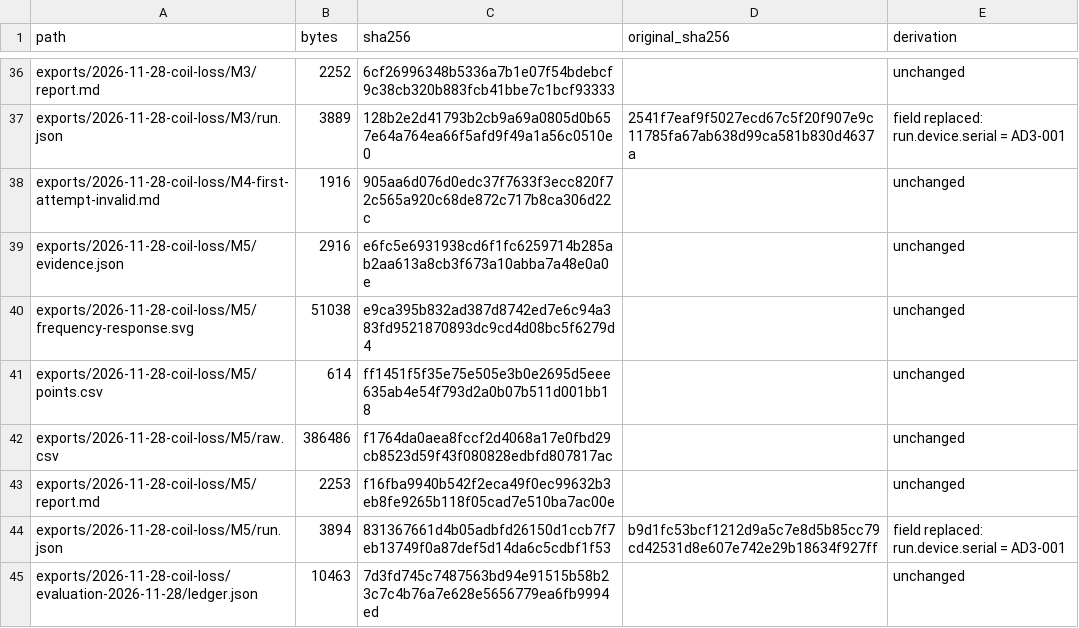
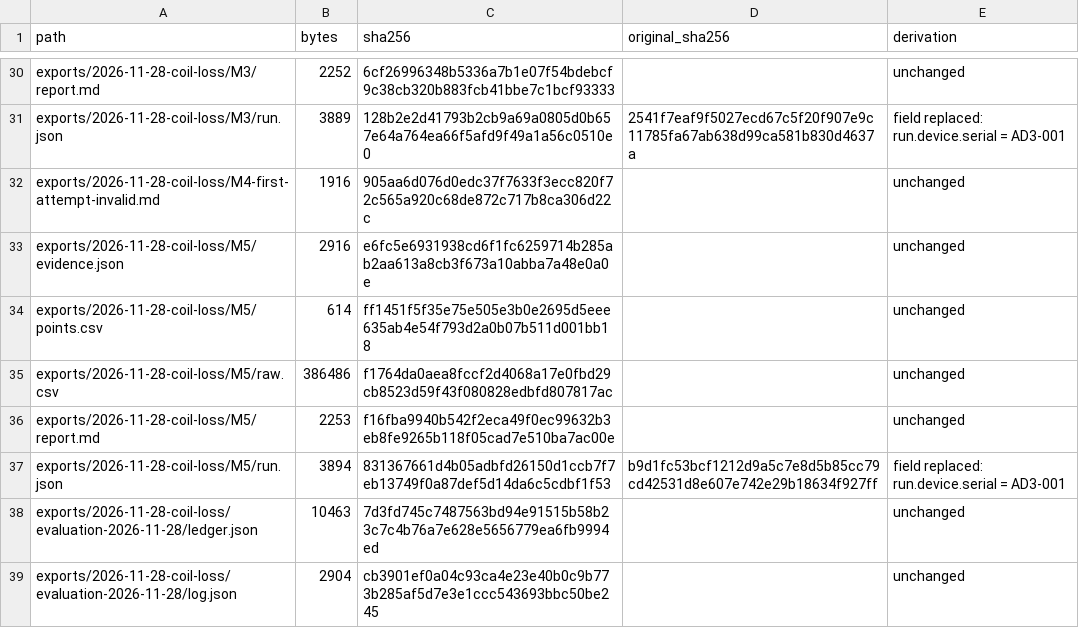
Before and after one commit to taspinar/physics-by-construction, a TSV file: data/samples/ad3-rlc-coil-followup/MANIFEST.tsv, drawn as a sheet; only a part is shown, gaps mark what is left out; the shorter side is filled out with more unchanged rows; the diff covers the shown part only; the diff names each change by its address in the sheet, - before the commit and + after, or states it on an @@ line.

Commit message:
F155 part 2b: the sweeps' figures stay in the archive only
The first verification's lesson-checks refused the seven
frequency-response.svg files of the repository's part: the repository
commits no generated image outside site/assets/ (committed-artifact).
The declaration no longer lists them, the packager was run again on the
same read-only input (the archive's bytes are unchanged: 1,194,207 bytes,
sha256 d892cf68...6273; all 51 files of the session are in it), and the
card, the dossier, the generated README region, the plan, and the test of
the evaluation's run.json follow. The repository's part is 44 files,
2,424,584 bytes; 463,568 bytes of data/samples remain.

Verification: pytest tests/lessons and the dataset's and the packager's
tests pass; python -m pbc.data.check passes (43 cards); ruff clean.

```diff
--- a/data/samples/ad3-rlc-coil-followup/MANIFEST.tsv
+++ b/data/samples/ad3-rlc-coil-followup/MANIFEST.tsv
-row 40: exports/2026-11-28-coil-loss/M5/frequency-response.svg | 51038 | e9ca395b832ad387d8742ed7e6c94a383fd9521870893dc9cd4d08bc5f6279d4 |  | unchanged
```
Also changed, not shown: 6 removed rows and 2 edited cells elsewhere in this file, 14 other files.
